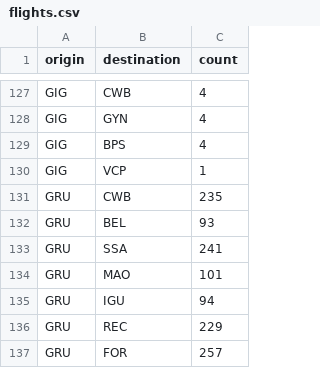
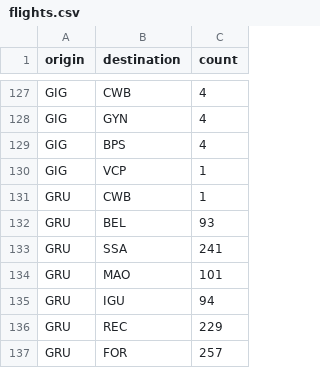
Before and after one commit to guilhermelight1/explore2022, a CSV file: flights.csv, drawn as a sheet; only a part is shown, gaps mark what is left out; the diff covers the shown part only.

```diff
--- a/flights.csv
+++ b/flights.csv
@@ -130,3 +130,3 @@ GIG,BPS,4
 GIG,VCP,1
-GRU,CWB,235
+GRU,CWB,1
 GRU,BEL,93
```
Also changed, not shown: 54 added rows elsewhere in this file.
